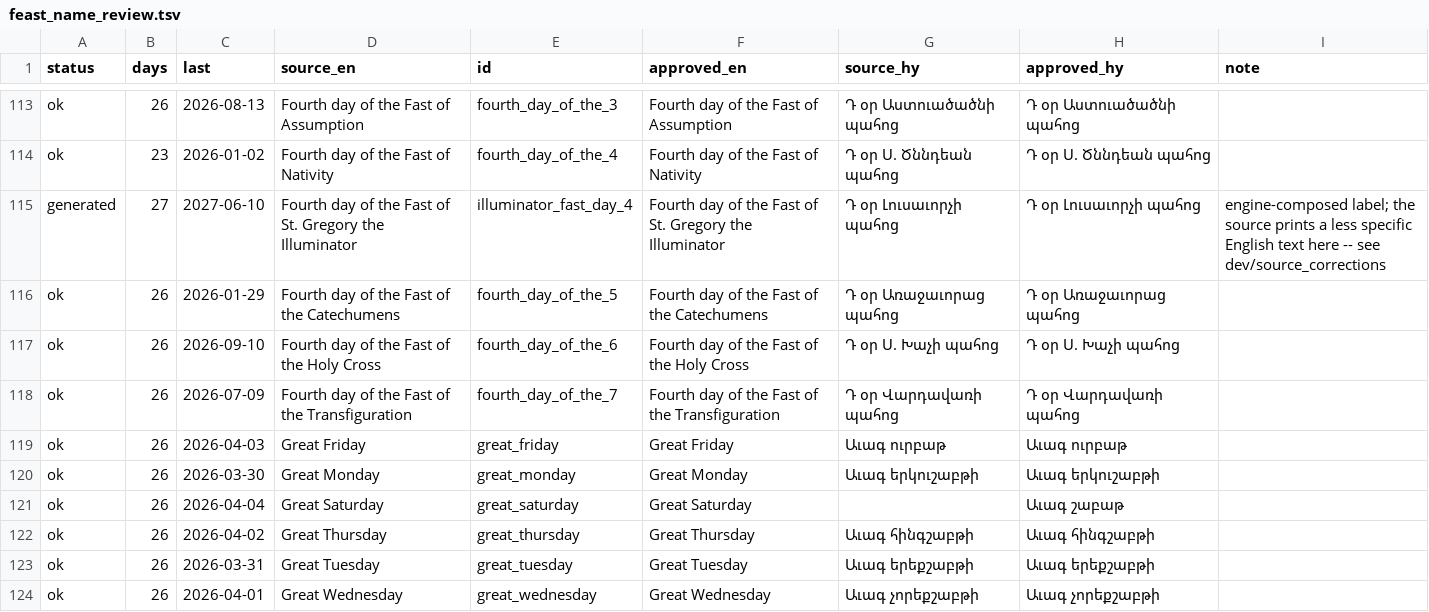
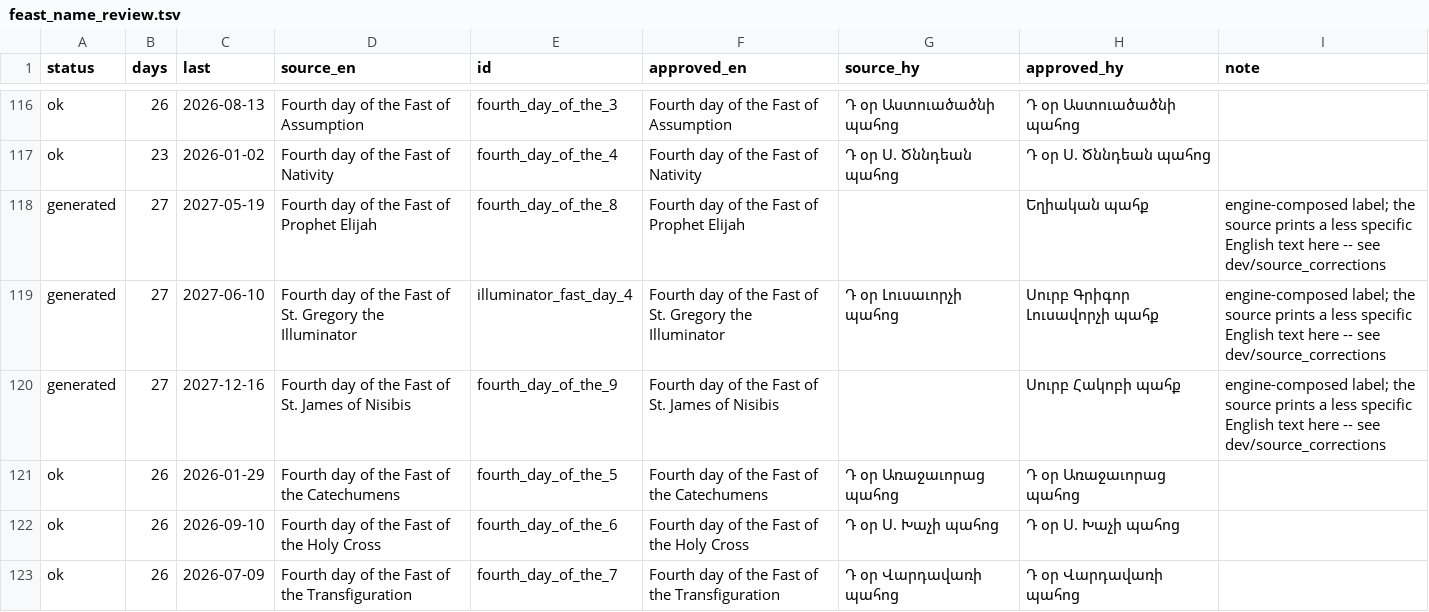
Before and after one commit to andylitalo/armenian-lectionary, a TSV file: dev/feast_name_review.tsv, drawn as a sheet; only a part is shown, gaps mark what is left out; the shorter side is filled out with more unchanged rows; the diff covers the shown part only.

```diff
--- a/dev/feast_name_review.tsv
+++ b/dev/feast_name_review.tsv
@@ -114,3 +117,5 @@ ok	26	2026-08-13	Fourth day of the Fast of Assumption	fourth_day_of_the_3	Fourth
 ok	23	2026-01-02	Fourth day of the Fast of Nativity	fourth_day_of_the_4	Fourth day of the Fast of Nativity	Դ օր Ս. Ծննդեան պահոց	Դ օր Ս. Ծննդեան պահոց	
-generated	27	2027-06-10	Fourth day of the Fast of St. Gregory the Illuminator	illuminator_fast_day_4	Fourth day of the Fast of St. Gregory the Illuminator	Դ օր Լուսաւորչի պահոց	Դ օր Լուսաւորչի պահոց	engine-composed label; the source prints a less specific English text here -- see dev/source_corrections
+generated	27	2027-05-19	Fourth day of the Fast of Prophet Elijah	fourth_day_of_the_8	Fourth day of the Fast of Prophet Elijah		Եղիական պահք	engine-composed label; the source prints a less specific English text here -- see dev/source_corrections
+generated	27	2027-06-10	Fourth day of the Fast of St. Gregory the Illuminator	illuminator_fast_day_4	Fourth day of the Fast of St. Gregory the Illuminator	Դ օր Լուսաւորչի պահոց	Սուրբ Գրիգոր Լուսավորչի պահք	engine-composed label; the source prints a less specific English text here -- see dev/source_corrections
+generated	27	2027-12-16	Fourth day of the Fast of St. James of Nisibis	fourth_day_of_the_9	Fourth day of the Fast of St. James of Nisibis		Սուրբ Հակոբի պահք	engine-composed label; the source prints a less specific English text here -- see dev/source_corrections
 ok	26	2026-01-29	Fourth day of the Fast of the Catechumens	fourth_day_of_the_5	Fourth day of the Fast of the Catechumens	Դ օր Առաջաւորաց պահոց	Դ օր Առաջաւորաց պահոց	
```
Also changed, not shown: 11 added rows and 5 edited cells elsewhere in this file, 14 other files.
